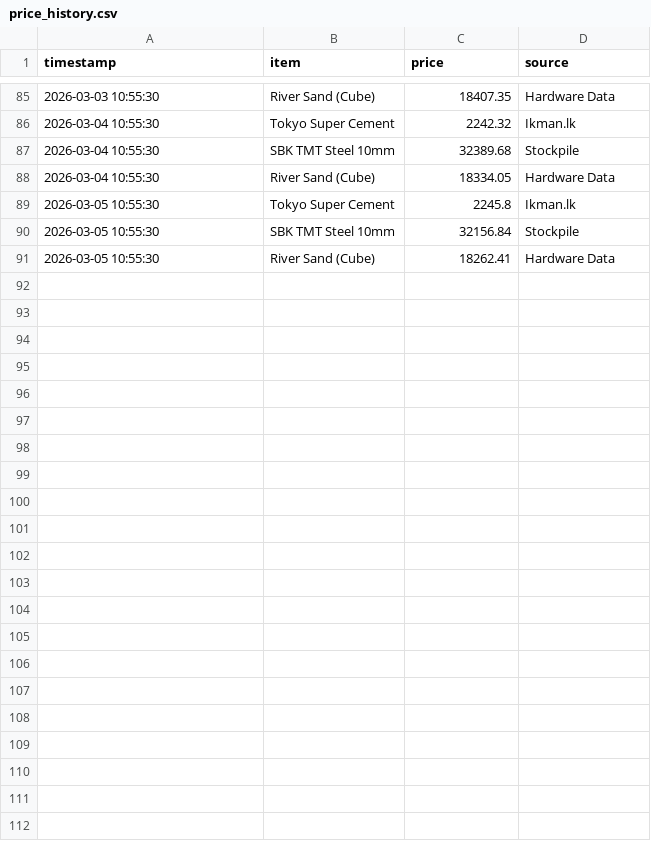
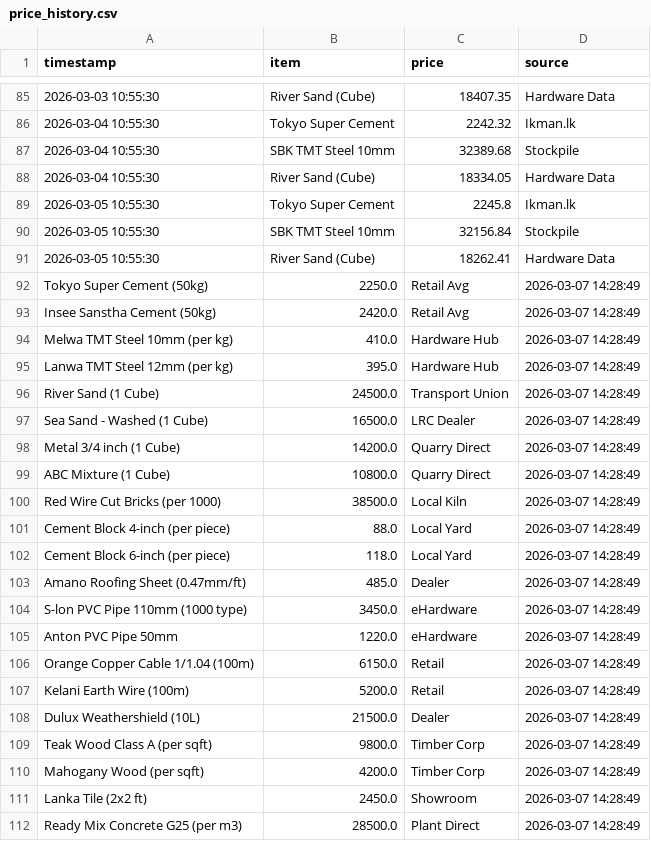
Before and after one commit to San-rdg/monolith-dahsboard, a CSV file: price_history.csv, drawn as a sheet; only a part is shown, gaps mark what is left out.

```diff
--- a/price_history.csv
+++ b/price_history.csv
@@ -91 +91,22 @@ timestamp,item,price,source
 2026-03-05 10:55:30,River Sand (Cube),18262.41,Hardware Data
+Tokyo Super Cement (50kg),2250.0,Retail Avg,2026-03-07 14:28:49
+Insee Sanstha Cement (50kg),2420.0,Retail Avg,2026-03-07 14:28:49
+Melwa TMT Steel 10mm (per kg),410.0,Hardware Hub,2026-03-07 14:28:49
+Lanwa TMT Steel 12mm (per kg),395.0,Hardware Hub,2026-03-07 14:28:49
+River Sand (1 Cube),24500.0,Transport Union,2026-03-07 14:28:49
+Sea Sand - Washed (1 Cube),16500.0,LRC Dealer,2026-03-07 14:28:49
+Metal 3/4 inch (1 Cube),14200.0,Quarry Direct,2026-03-07 14:28:49
+ABC Mixture (1 Cube),10800.0,Quarry Direct,2026-03-07 14:28:49
+Red Wire Cut Bricks (per 1000),38500.0,Local Kiln,2026-03-07 14:28:49
+Cement Block 4-inch (per piece),88.0,Local Yard,2026-03-07 14:28:49
+Cement Block 6-inch (per piece),118.0,Local Yard,2026-03-07 14:28:49
+Amano Roofing Sheet (0.47mm/ft),485.0,Dealer,2026-03-07 14:28:49
+S-lon PVC Pipe 110mm (1000 type),3450.0,eHardware,2026-03-07 14:28:49
+Anton PVC Pipe 50mm,1220.0,eHardware,2026-03-07 14:28:49
+Orange Copper Cable 1/1.04 (100m),6150.0,Retail,2026-03-07 14:28:49
+Kelani Earth Wire (100m),5200.0,Retail,2026-03-07 14:28:49
+Dulux Weathershield (10L),21500.0,Dealer,2026-03-07 14:28:49
+Teak Wood Class A (per sqft),9800.0,Timber Corp,2026-03-07 14:28:49
+Mahogany Wood (per sqft),4200.0,Timber Corp,2026-03-07 14:28:49
+Lanka Tile (2x2 ft),2450.0,Showroom,2026-03-07 14:28:49
+Ready Mix Concrete G25 (per m3),28500.0,Plant Direct,2026-03-07 14:28:49
```
